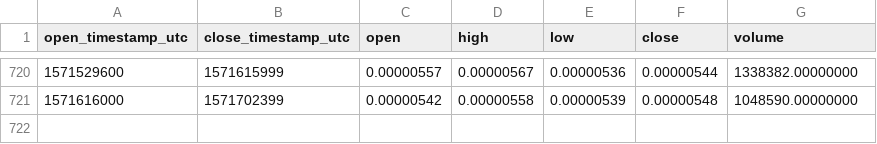
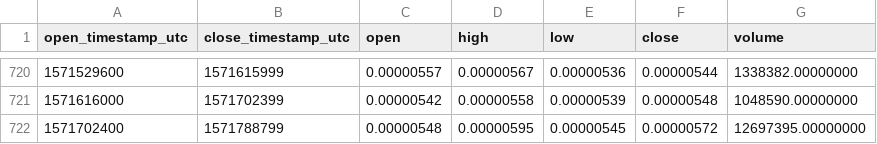
Before and after one commit to cryptobigbro/binance-POWRBTC, a CSV file: binance-POWRBTC-1d.csv, drawn as a sheet; only a part is shown, gaps mark what is left out.

Commit message:
Update OHLCV data.

```diff
--- a/binance-POWRBTC-1d.csv
+++ b/binance-POWRBTC-1d.csv
@@ -721 +721,2 @@ open_timestamp_utc,close_timestamp_utc,open,high,low,close,volume
 1571616000,1571702399,0.00000542,0.00000558,0.00000539,0.00000548,1048590.00000000
+1571702400,1571788799,0.00000548,0.00000595,0.00000545,0.00000572,12697395.00000000
```
Also changed, not shown: 1 other file.
